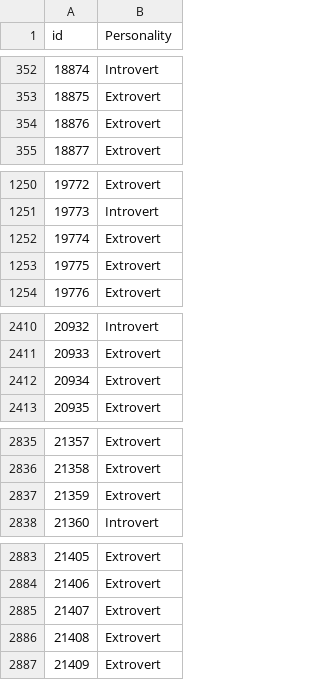
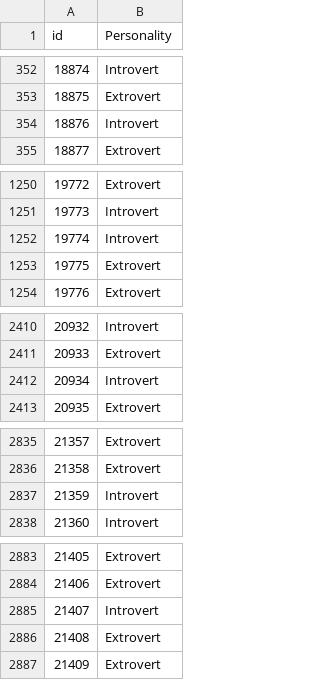
Before and after one commit to Ricardouchub/Predict-the-Introverts-from-the-Extroverts-Kaggle-Competition, a CSV file: submission2.csv, drawn as a sheet; only a part is shown, gaps mark what is left out; the diff covers the shown part only.

Commit message:
Update submission2.csv

```diff
--- a/submission2.csv
+++ b/submission2.csv
@@ -353,3 +353,3 @@ id,Personality
 18875,Extrovert
-18876,Extrovert
+18876,Introvert
 18877,Extrovert
@@ -1251,3 +1251,3 @@ id,Personality
 19773,Introvert
-19774,Extrovert
+19774,Introvert
 19775,Extrovert
@@ -2411,3 +2411,3 @@ id,Personality
 20933,Extrovert
-20934,Extrovert
+20934,Introvert
 20935,Extrovert
@@ -2836,3 +2836,3 @@ id,Personality
 21358,Extrovert
-21359,Extrovert
+21359,Introvert
 21360,Introvert
@@ -2884,3 +2884,3 @@ id,Personality
 21406,Extrovert
-21407,Extrovert
+21407,Introvert
 21408,Extrovert
```
Also changed, not shown: 7 edited cells elsewhere in this file.
